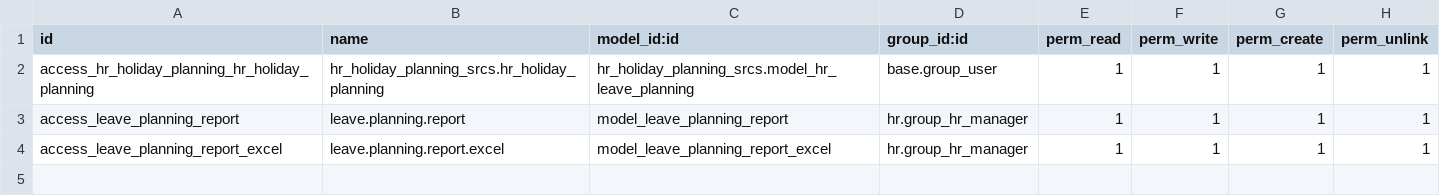
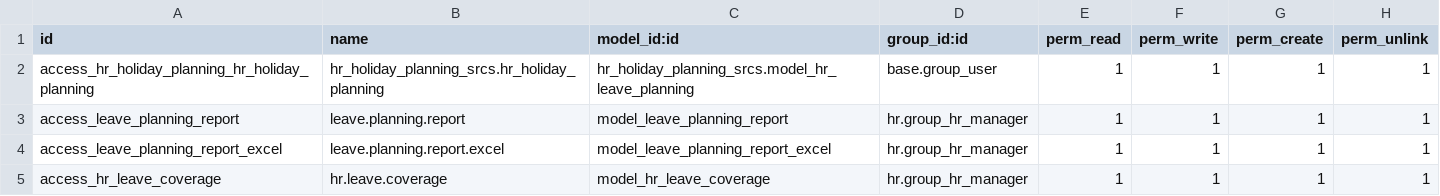
Before and after one commit to nusyba111/tad, a CSV file: hr_holiday_planning_srcs/security/ir.model.access.csv, drawn as a sheet.

```diff
--- a/hr_holiday_planning_srcs/security/ir.model.access.csv
+++ b/hr_holiday_planning_srcs/security/ir.model.access.csv
@@ -4 +4,2 @@ access_leave_planning_report,leave.planning.report,model_leave_planning_report,h
 access_leave_planning_report_excel,leave.planning.report.excel,model_leave_planning_report_excel,hr.group_hr_manager,1,1,1,1
+access_hr_leave_coverage,hr.leave.coverage,model_hr_leave_coverage,hr.group_hr_manager,1,1,1,1
```
Also changed, not shown: hr_mission_srcs/security/ir.model.access.csv, 38 other files.
